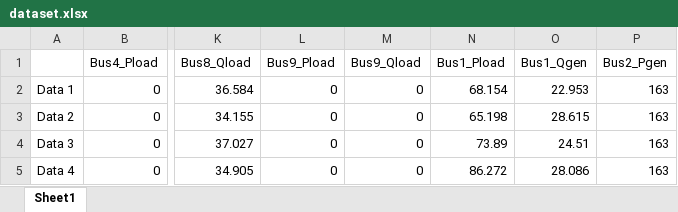
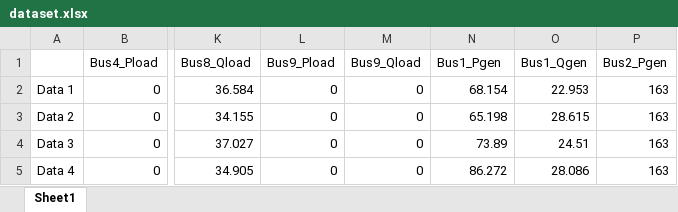
Before and after one commit to mukhlishga/mlp-fromscratch, an Excel workbook: dataset.xlsx, sheet Sheet1, drawn as a sheet; only a part is shown, gaps mark what is left out; values as stored, in another font and other column widths than the file's, no borders; the diff names each change by its address in the sheet, - before the commit and + after, or states it on an @@ line.

```diff
--- a/dataset.xlsx (sheet Sheet1)
+++ b/dataset.xlsx (sheet Sheet1)
-N1: Bus1_Pload
+N1: Bus1_Pgen
```
Also changed, not shown: 1 other file.
